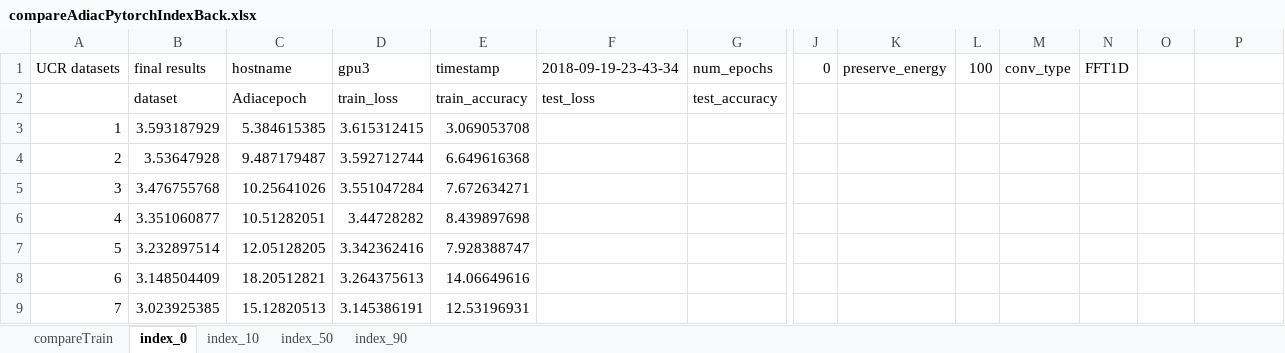
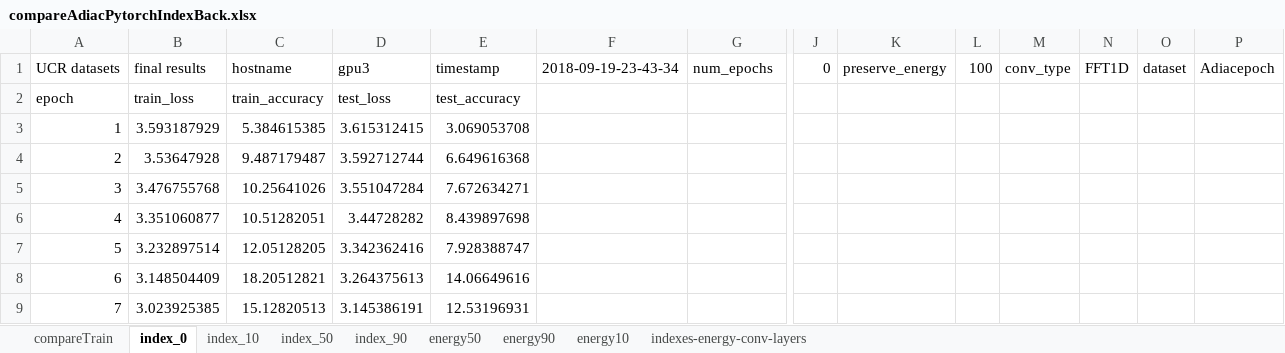
Before and after one commit to adam-dziedzic/bandlimited-cnns, an Excel workbook: results/compareAdiacPytorchIndexBack.xlsx, sheet index_0, drawn as a sheet; only a part is shown, gaps mark what is left out; values as stored, in another font and other column widths than the file's, no borders; removed rows and columns are numbered as before the commit, all else as after; rows hold the shown columns only; the diff names each change by its address in the sheet, - before the commit and + after, or states it on an @@ line.

Commit message:
more adiac

```diff
--- a/results/compareAdiacPytorchIndexBack.xlsx (sheet index_0)
+++ b/results/compareAdiacPytorchIndexBack.xlsx (sheet index_0)
+sheet tab: energy50
+sheet tab: energy90
+sheet tab: energy10
+sheet tab: indexes-energy-conv-layers
-O1: (empty)
+O1: dataset
-P1: (empty)
+P1: Adiacepoch
-row 2:  | dataset | Adiacepoch | train_loss | train_accuracy | test_loss | test_accuracy
+row 2: epoch | train_loss | train_accuracy | test_loss | test_accuracy
```
Also changed, not shown: sheet compareTrain, charts or pictures, results/compareCIFAR-10-PytorchPreserveEnergy.xlsx, 3 other files.
